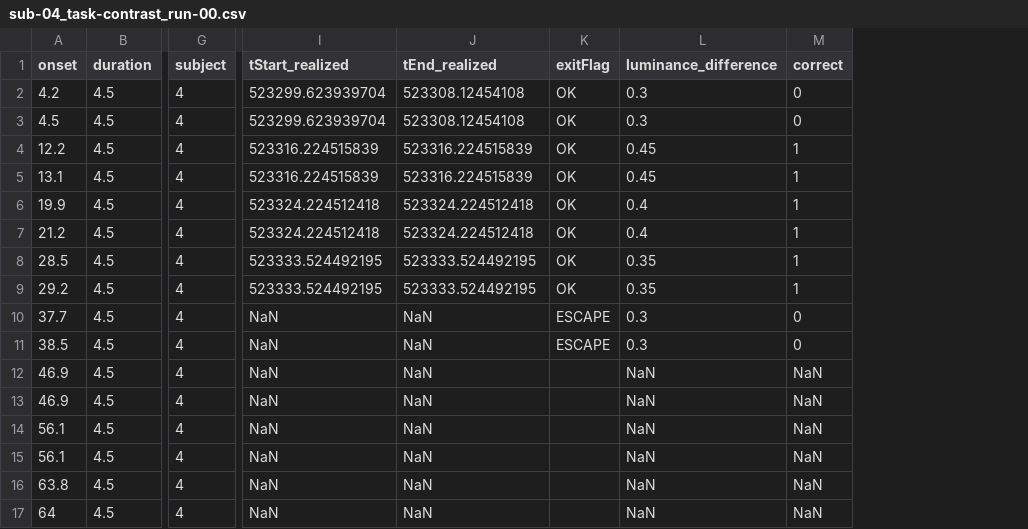
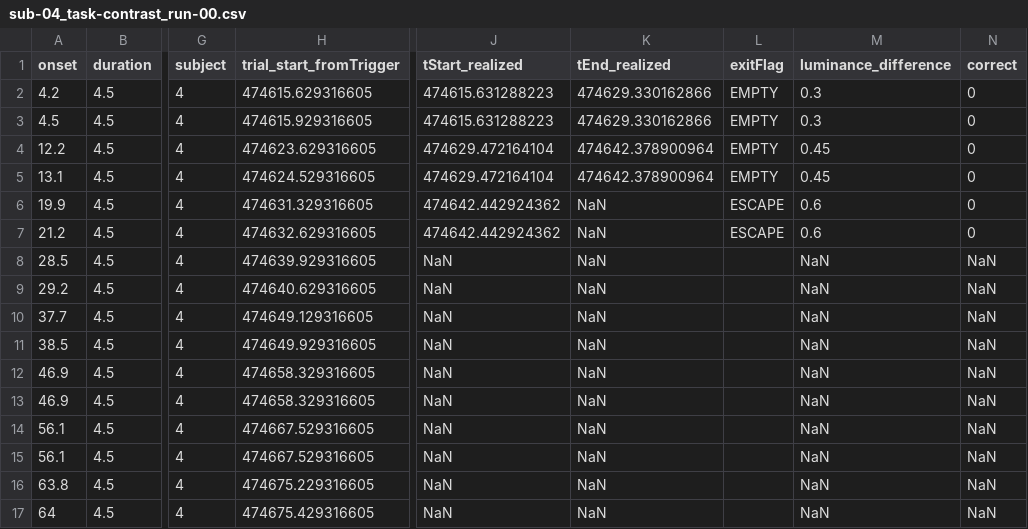
Before and after one commit to psadil/VTF, a CSV file: analyses/data/beh/sub-04/sub-04_task-contrast_run-00.csv, drawn as a sheet; only a part is shown, gaps mark what is left out; addresses are those after the commit; the diff names each change by its address in the sheet, - before the commit and + after, or states it on an @@ line.

```diff
--- a/analyses/data/beh/sub-04/sub-04_task-contrast_run-00.csv
+++ b/analyses/data/beh/sub-04/sub-04_task-contrast_run-00.csv
+column H (trial_start_fromTrigger), rows 2-17: 474615.629316605 | 474615.929316605 | 474623.629316605 | 474624.529316605 | 474631.329316605 | 474632.629316605 | 474639.929316605 | 474640.629316605 | 474649.129316605 | 474649.929316605 | 474658.329316605 | 474658.329316605 | 474667.529316605 | 474667.529316605 | 474675.229316605 | 474675.429316605
-J2:J3 (tStart_realized): 523299.623939704
+J2:J3 (tStart_realized): 474615.631288223
-K2:K3 (tEnd_realized): 523308.12454108
+K2:K3 (tEnd_realized): 474629.330162866
-L2:L5 (exitFlag): OK
+L2:L5 (exitFlag): EMPTY
-J4:J5 (tStart_realized): 523316.224515839
+J4:J5 (tStart_realized): 474629.472164104
-K4:K5 (tEnd_realized): 523316.224515839
+K4:K5 (tEnd_realized): 474642.378900964
-N4:N7 (correct): 1
+N4:N7 (correct): 0
-J6:J7 (tStart_realized): 523324.224512418
+J6:J7 (tStart_realized): 474642.442924362
-K6:K7 (tEnd_realized): 523324.224512418
+K6:K7 (tEnd_realized): NaN
-L6:L7 (exitFlag): OK
+L6:L7 (exitFlag): ESCAPE
-M6:M7 (luminance_difference): 0.4
+M6:M7 (luminance_difference): 0.6
-J8:J9 (tStart_realized): 523333.524492195
+J8:J9 (tStart_realized): NaN
-K8:K9 (tEnd_realized): 523333.524492195
+K8:K9 (tEnd_realized): NaN
-L8:L9 (exitFlag): OK
+L8:L9 (exitFlag): (empty)
-M8:M9 (luminance_difference): 0.35
+M8:M9 (luminance_difference): NaN
-N8:N9 (correct): 1
+N8:N9 (correct): NaN
-L10:L11 (exitFlag): ESCAPE
+L10:L11 (exitFlag): (empty)
-M10:M11 (luminance_difference): 0.3
+M10:M11 (luminance_difference): NaN
-N10:N11 (correct): 0
+N10:N11 (correct): NaN
```
Also changed, not shown: analyses/data/beh/sub-04/sub-04_task-localizer_run-00.csv, analyses/data/sub-04/func/sub-04_task-contrast_run-00_events.tsv, 18 other files.
